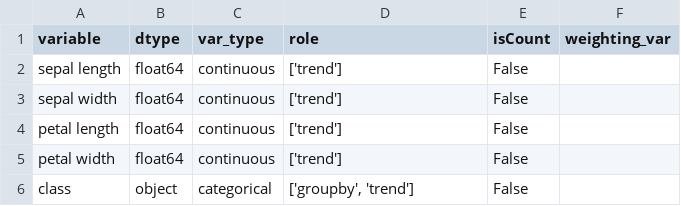
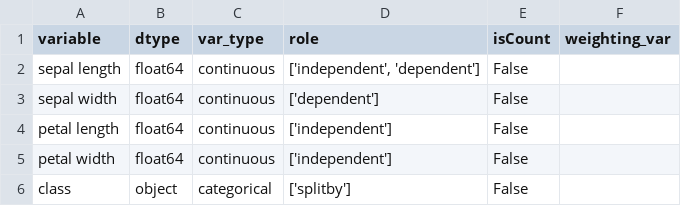
Before and after one commit to fairnessforensics/wiggum, a CSV file: data/iristest/meta.csv, drawn as a sheet.

Commit message:
missing trends by using product instead of zip in pearson

```diff
--- a/data/iristest/meta.csv
+++ b/data/iristest/meta.csv
@@ -1,6 +1,6 @@
 variable,dtype,var_type,role,isCount,weighting_var
-sepal length,float64,continuous,['trend'],False,
-sepal width,float64,continuous,['trend'],False,
-petal length,float64,continuous,['trend'],False,
-petal width,float64,continuous,['trend'],False,
-class,object,categorical,"['groupby', 'trend']",False,
+sepal length,float64,continuous,"['independent', 'dependent']",False,
+sepal width,float64,continuous,['dependent'],False,
+petal length,float64,continuous,['independent'],False,
+petal width,float64,continuous,['independent'],False,
+class,object,categorical,['splitby'],False,
```
Also changed, not shown: 3 other files.
